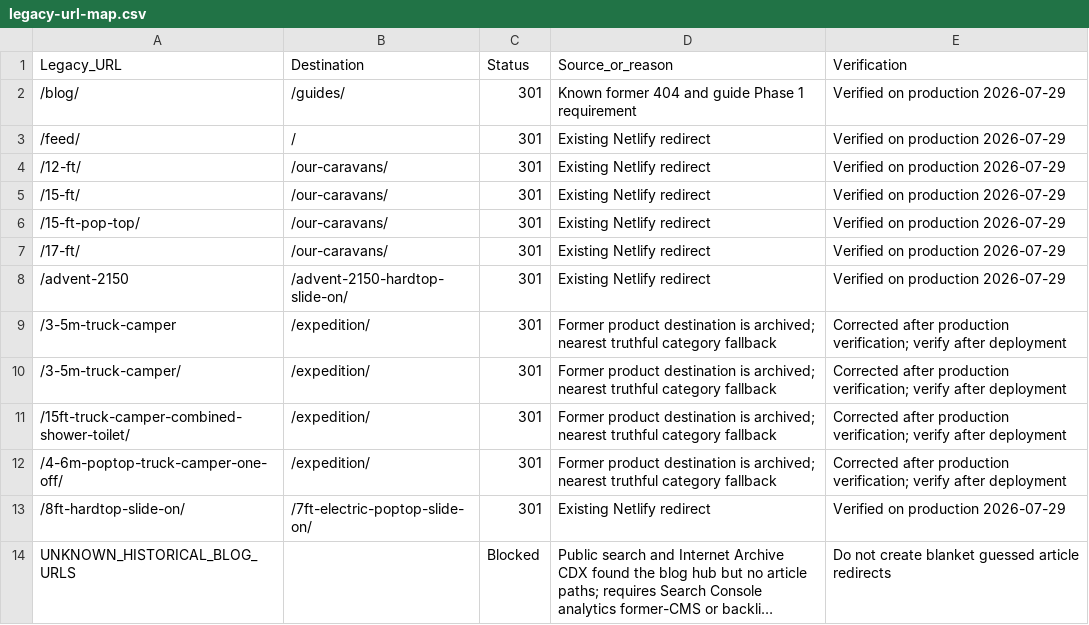
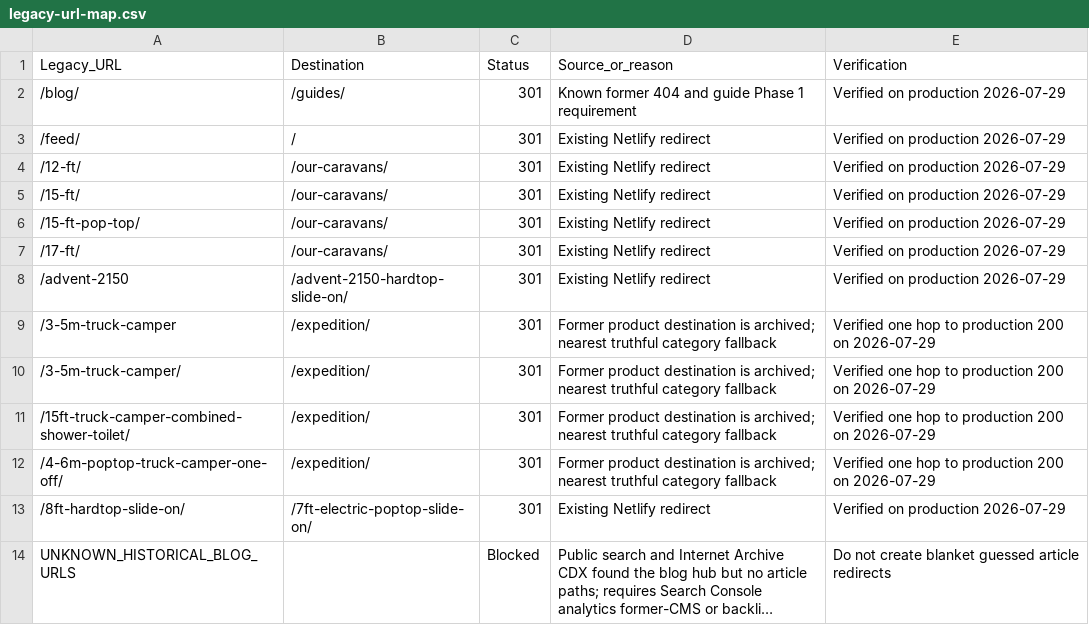
Before and after one commit to Thabonel/beyondrv-site, a CSV file: docs/authority/legacy-url-map.csv, drawn as a sheet; long unchanged cells end in ….

```diff
--- a/docs/authority/legacy-url-map.csv
+++ b/docs/authority/legacy-url-map.csv
@@ -8,6 +8,6 @@ Legacy_URL,Destination,Status,Source_or_reason,Verification
 /advent-2150,/advent-2150-hardtop-slide-on/,301,"Existing Netlify redirect","Verified on production 2026-07-29"
-/3-5m-truck-camper,/expedition/,301,"Former product destination is archived; nearest truthful category fallback","Corrected after production verification; verify after deployment"
-/3-5m-truck-camper/,/expedition/,301,"Former product destination is archived; nearest truthful category fallback","Corrected after production verification; verify after deployment"
-/15ft-truck-camper-combined-shower-toilet/,/expedition/,301,"Former product destination is archived; nearest truthful category fallback","Corrected after production verification; verify after deployment"
-/4-6m-poptop-truck-camper-one-off/,/expedition/,301,"Former product destination is archived; nearest truthful category fallback","Corrected after production verification; verify after deployment"
+/3-5m-truck-camper,/expedition/,301,"Former product destination is archived; nearest truthful category fallback","Verified one hop to production 200 on 2026-07-29"
+/3-5m-truck-camper/,/expedition/,301,"Former product destination is archived; nearest truthful category fallback","Verified one hop to production 200 on 2026-07-29"
+/15ft-truck-camper-combined-shower-toilet/,/expedition/,301,"Former product destination is archived; nearest truthful category fallback","Verified one hop to production 200 on 2026-07-29"
+/4-6m-poptop-truck-camper-one-off/,/expedition/,301,"Former product destination is archived; nearest truthful category fallback","Verified one hop to production 200 on 2026-07-29"
 /8ft-hardtop-slide-on/,/7ft-electric-poptop-slide-on/,301,"Existing Netlify redirect","Verified on production 2026-07-29"
```
Also changed, not shown: docs/authority/programme-tracker.csv, 3 other files.
